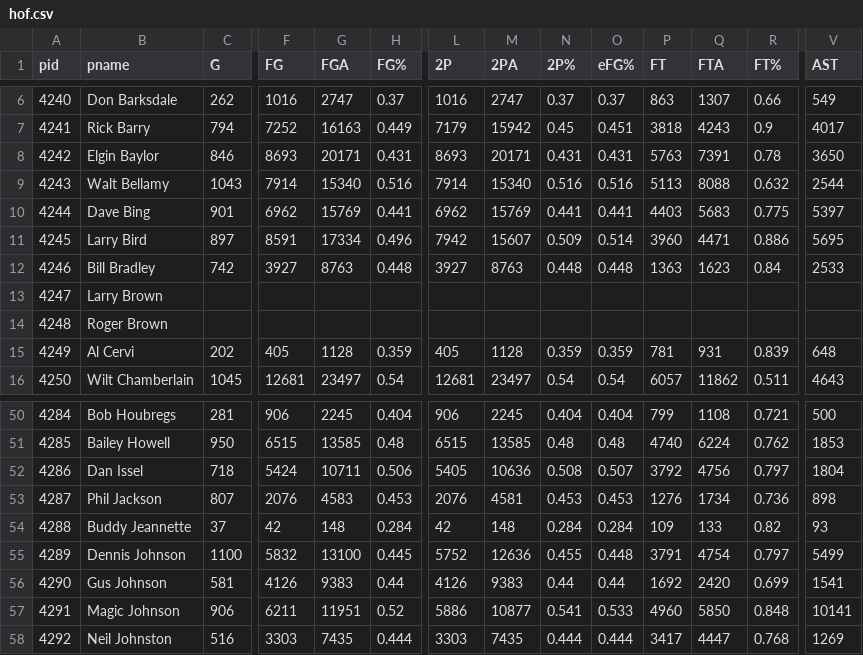
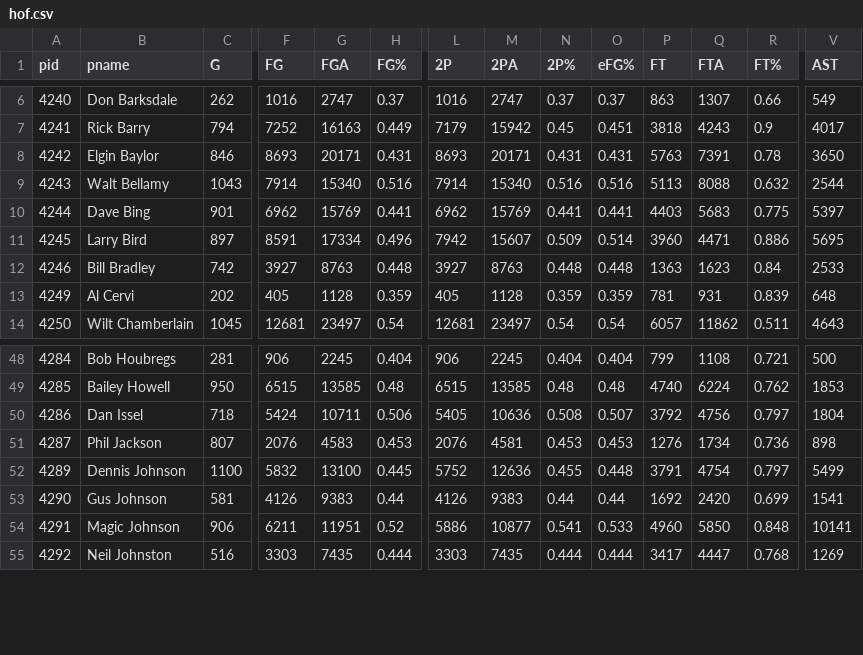
Before and after one commit to joed7/Data-Mining-Project, a CSV file: data/hof.csv, drawn as a sheet; only a part is shown, gaps mark what is left out; rows hold the shown columns only; the diff names each change by its address in the sheet, - before the commit and + after, or states it on an @@ line.

Commit message:
removing incorrect data from hof.csv, adding opp stats:

```diff
--- a/data/hof.csv
+++ b/data/hof.csv
-row 13: 4247 | Larry Brown
-row 14: 4248 | Roger Brown
-row 54: 4288 | Buddy Jeannette | 37 | 42 | 148 | 0.284 | 42 | 148 | 0.284 | 0.284 | 109 | 133 | 0.82 | 93
```
Also changed, not shown: 1 other file.
